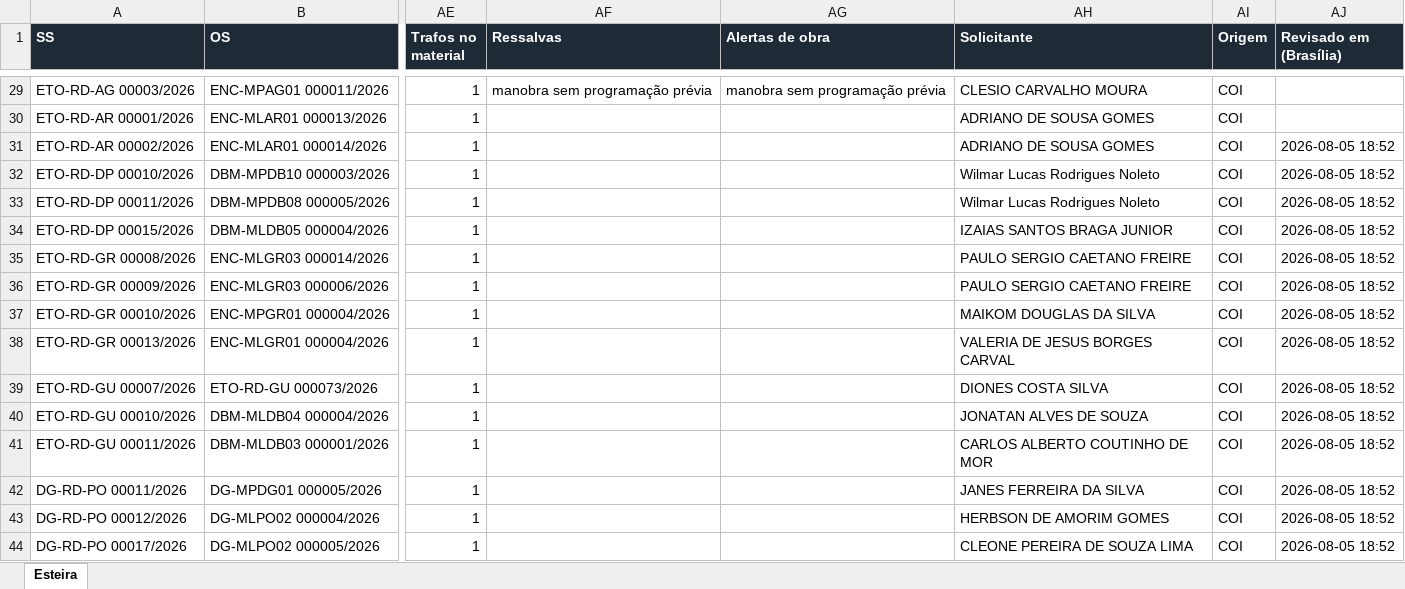
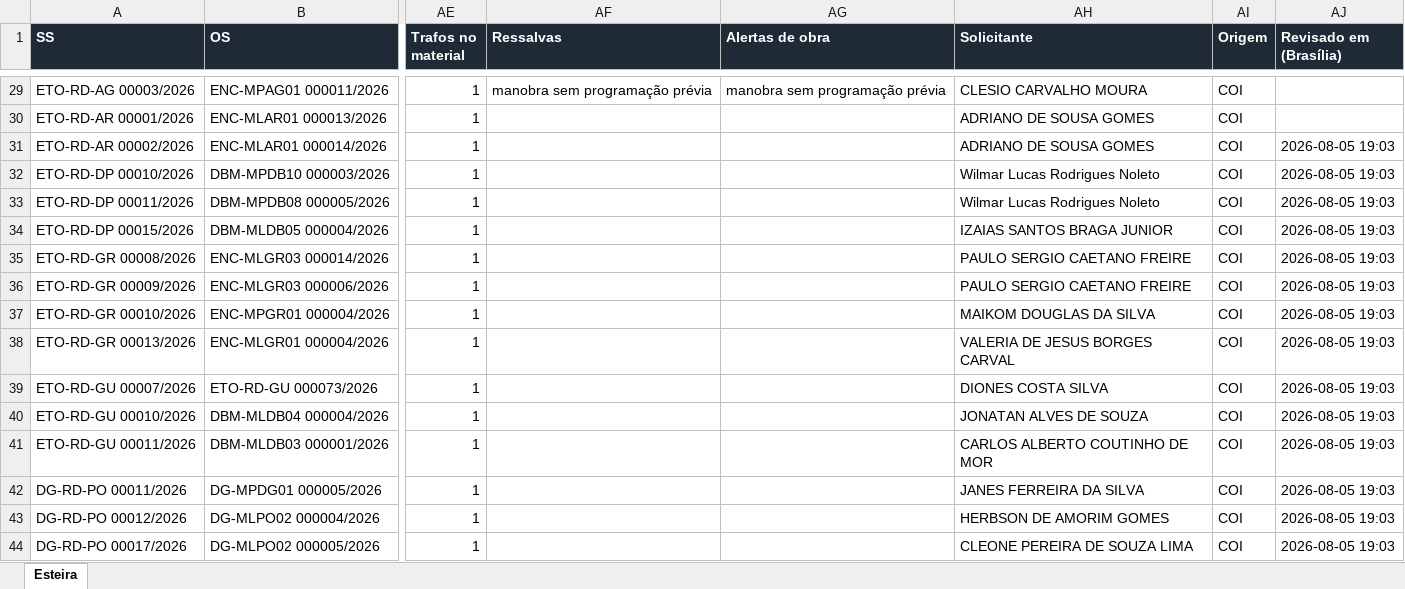
Before and after one commit to LGRSV/repositorio_x, an Excel workbook: auditoria-transformadores-134/public/bases/Base_Esteira_Completa.xlsx, sheet Esteira, drawn as a sheet; only a part is shown, gaps mark what is left out; values as stored, in another font and other column widths than the file's, no borders; the diff covers the shown part only; the diff names each change by its address in the sheet, - before the commit and + after, or states it on an @@ line.

```diff
--- a/auditoria-transformadores-134/public/bases/Base_Esteira_Completa.xlsx (sheet Esteira)
+++ b/auditoria-transformadores-134/public/bases/Base_Esteira_Completa.xlsx (sheet Esteira)
-AJ31:AJ44 (Revisado em (Brasília)): 2026-08-05 18:52
+AJ31:AJ44 (Revisado em (Brasília)): 2026-08-05 19:03
```
Also changed, not shown: 1270 edited cells elsewhere in this sheet, 11 other files.
